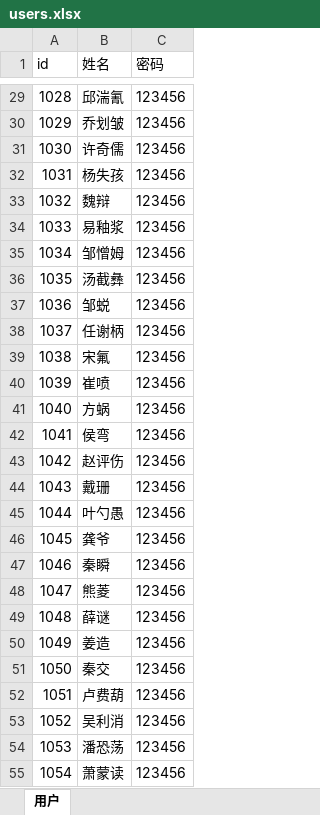
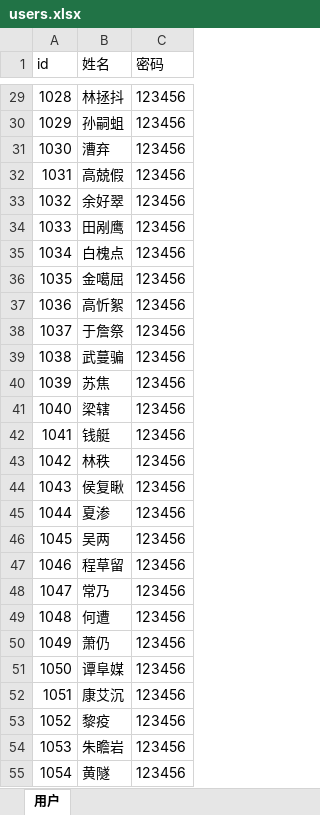
Before and after one commit to rendaoxiaoyao/reggie, an Excel workbook: 3.5.1/3.5.1/src/main/webapp/file/users.xlsx, sheet 用户, drawn as a sheet; only a part is shown, gaps mark what is left out; values as stored, in another font and other column widths than the file's, no borders; the diff covers the shown part only; the diff names each change by its address in the sheet, - before the commit and + after, or states it on an @@ line.

```diff
--- a/3.5.1/3.5.1/src/main/webapp/file/users.xlsx (sheet 用户)
+++ b/3.5.1/3.5.1/src/main/webapp/file/users.xlsx (sheet 用户)
-B29 (姓名): 邱湍氰
+B29 (姓名): 林拯抖
-B30 (姓名): 乔划皱
+B30 (姓名): 孙嗣蛆
-B31 (姓名): 许奇儒
+B31 (姓名): 漕弃
-B32 (姓名): 杨失孩
+B32 (姓名): 高兢假
-B33 (姓名): 魏辩
+B33 (姓名): 余好翠
-B34 (姓名): 易釉浆
+B34 (姓名): 田剐鹰
-B35 (姓名): 邹憎姆
+B35 (姓名): 白槐点
-B36 (姓名): 汤截彝
+B36 (姓名): 金噶屈
-B37 (姓名): 邹蜕
+B37 (姓名): 高忻絮
-B38 (姓名): 任谢柄
+B38 (姓名): 于詹祭
-B39 (姓名): 宋氟
+B39 (姓名): 武蔓骗
-B40 (姓名): 崔喷
+B40 (姓名): 苏焦
-B41 (姓名): 方蜗
+B41 (姓名): 梁辖
-B42 (姓名): 侯弯
+B42 (姓名): 钱艇
-B43 (姓名): 赵评伤
+B43 (姓名): 林秩
-B44 (姓名): 戴珊
+B44 (姓名): 侯复瞅
-B45 (姓名): 叶勺愚
+B45 (姓名): 夏渗
-B46 (姓名): 龚爷
+B46 (姓名): 吴两
-B47 (姓名): 秦瞬
+B47 (姓名): 程草留
-B48 (姓名): 熊菱
+B48 (姓名): 常乃
-B49 (姓名): 薛谜
+B49 (姓名): 何遭
-B50 (姓名): 姜造
+B50 (姓名): 萧仍
-B51 (姓名): 秦交
+B51 (姓名): 谭阜媒
-B52 (姓名): 卢费葫
+B52 (姓名): 康艾沉
-B53 (姓名): 吴利消
+B53 (姓名): 黎疫
-B54 (姓名): 潘恐荡
+B54 (姓名): 朱瞻岩
-B55 (姓名): 萧蒙读
+B55 (姓名): 黄隧
```
Also changed, not shown: 84 edited cells elsewhere in this sheet, 9 other files.
